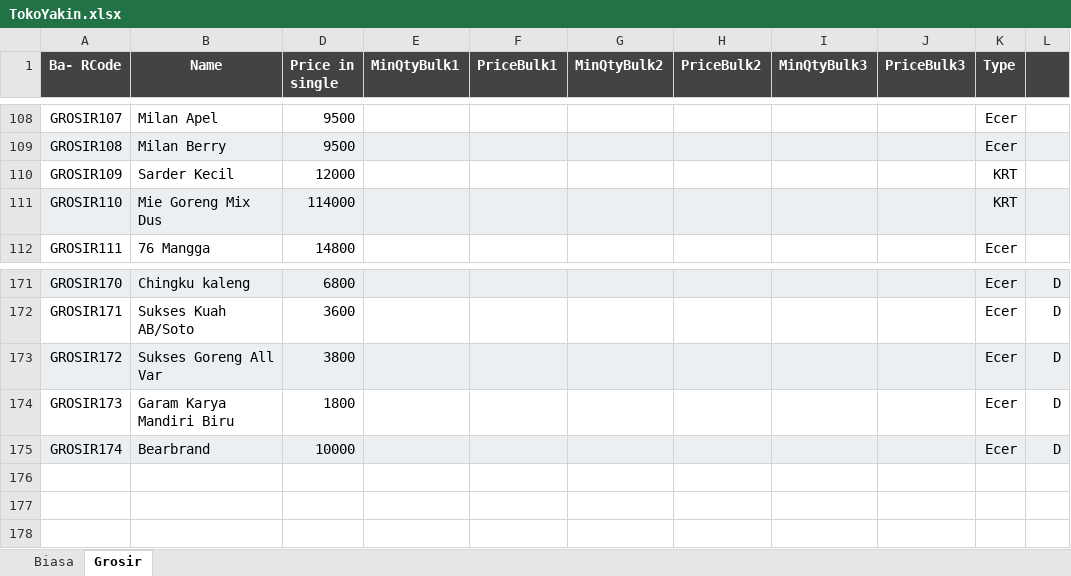
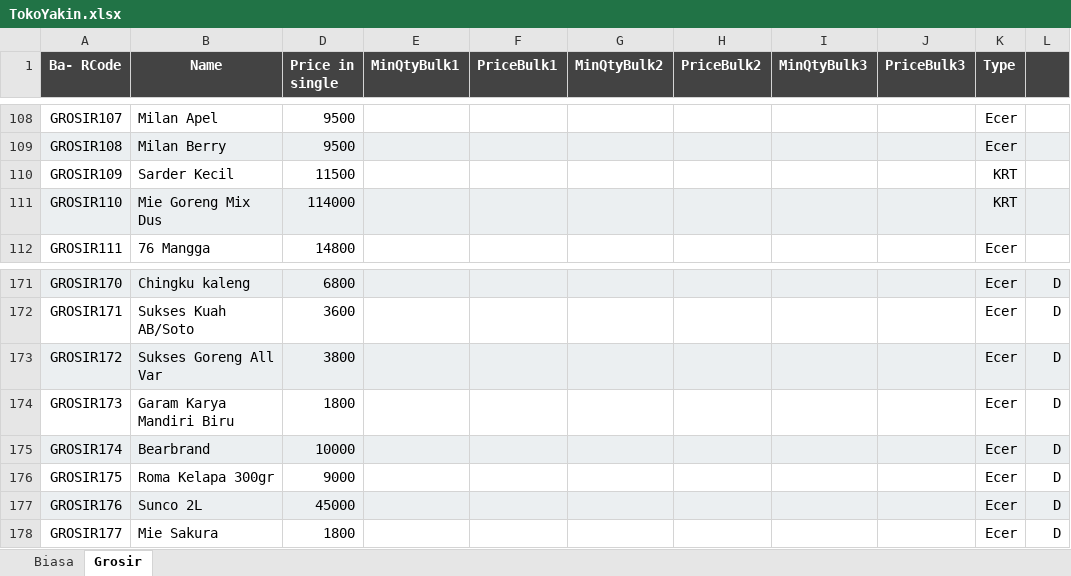
Before and after one commit to rudiath95/toko-yakin, an Excel workbook: TokoYakin.xlsx, sheet Grosir, drawn as a sheet; only a part is shown, gaps mark what is left out; values as stored, in another font and other column widths than the file's, no borders; charts and pictures not drawn; the diff names each change by its address in the sheet, - before the commit and + after, or states it on an @@ line.

```diff
--- a/TokoYakin.xlsx (sheet Grosir)
+++ b/TokoYakin.xlsx (sheet Grosir)
-D110 (Price in single): 12000
+D110 (Price in single): 11500
+row 176: GROSIR175 | Roma Kelapa 300gr | 9000 |  |  |  |  |  |  | Ecer | D
+row 177: GROSIR176 | Sunco 2L | 45000 |  |  |  |  |  |  | Ecer | D
+row 178: GROSIR177 | Mie Sakura | 1800 |  |  |  |  |  |  | Ecer | D
```
Also changed, not shown: sheet Biasa.
